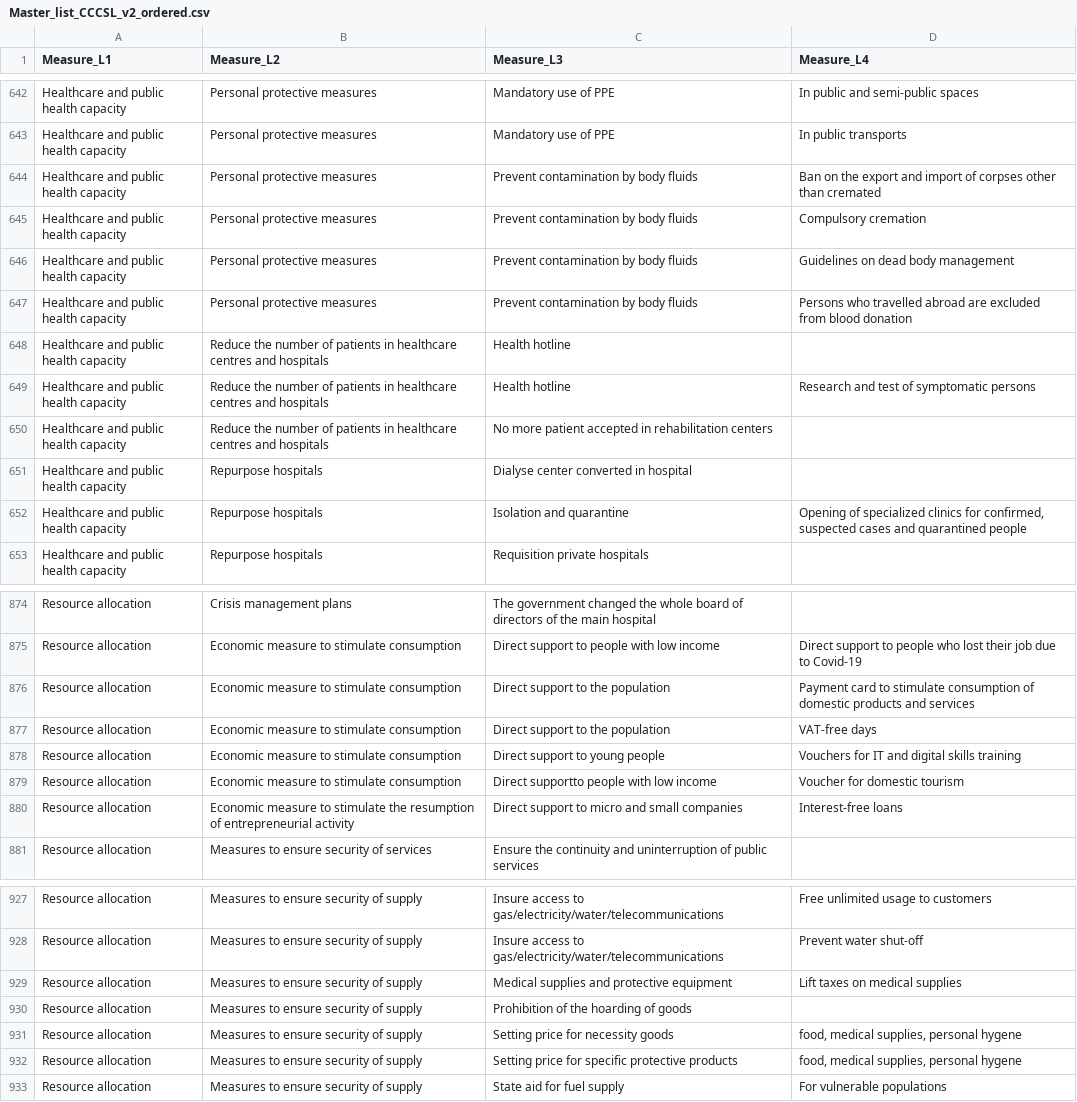
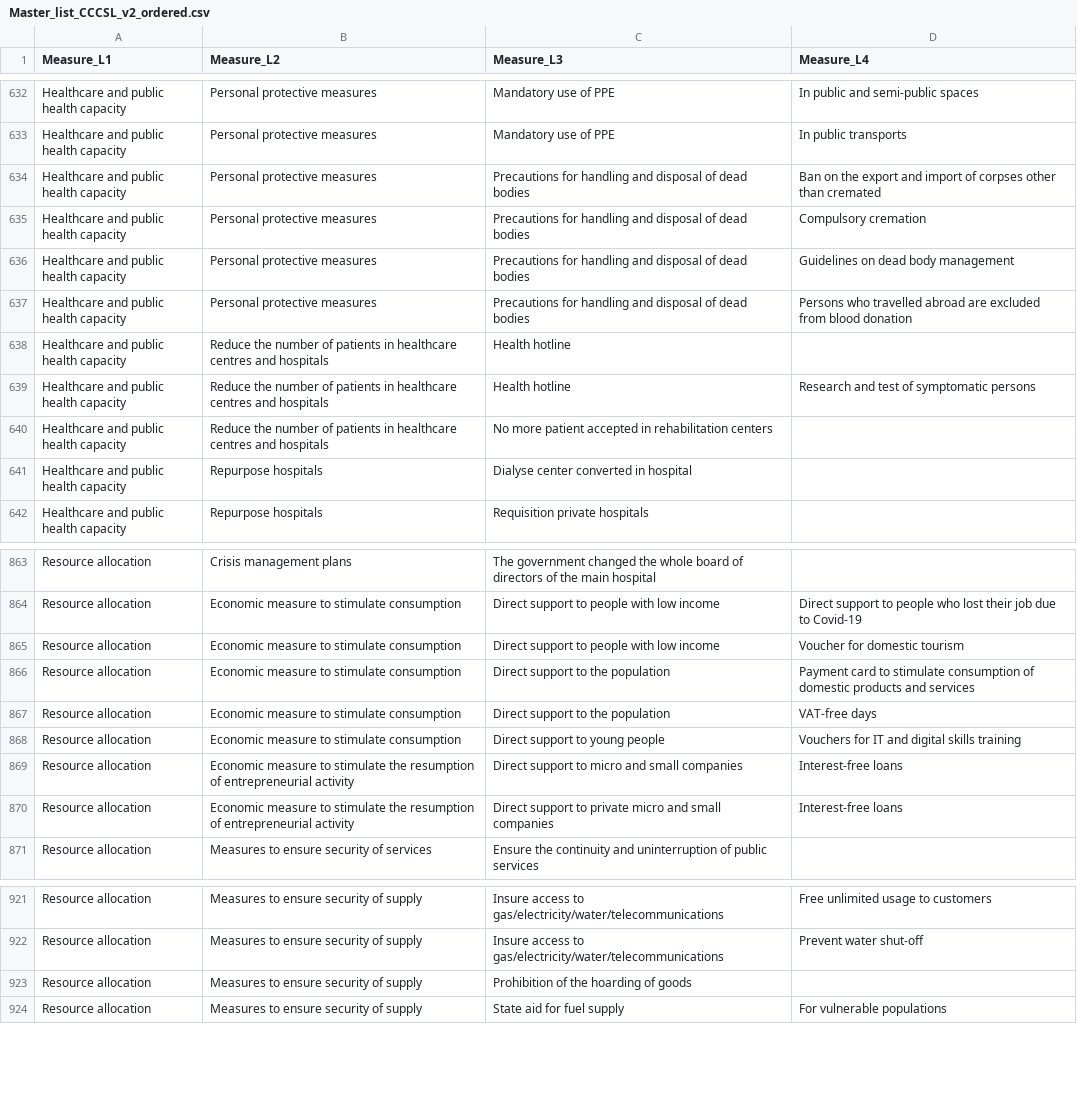
Before and after one commit to amel-github/covid19-interventionmeasures, a CSV file: Master_list_CCCSL_v2_ordered.csv, drawn as a sheet; only a part is shown, gaps mark what is left out; the diff covers the shown part only.

```diff
--- a/Master_list_CCCSL_v2_ordered.csv
+++ b/Master_list_CCCSL_v2_ordered.csv
@@ -643,6 +633,6 @@
 "Healthcare and public health capacity","Personal protective measures","Mandatory use of PPE","In public transports"
-"Healthcare and public health capacity","Personal protective measures","Prevent contamination by body fluids","Ban on the export and import of corpses other than cremated"
-"Healthcare and public health capacity","Personal protective measures","Prevent contamination by body fluids","Compulsory cremation"
-"Healthcare and public health capacity","Personal protective measures","Prevent contamination by body fluids","Guidelines on dead body management"
-"Healthcare and public health capacity","Personal protective measures","Prevent contamination by body fluids","Persons who travelled abroad are excluded from blood donation"
+"Healthcare and public health capacity","Personal protective measures","Precautions for handling and disposal of dead bodies","Ban on the export and import of corpses other than cremated"
+"Healthcare and public health capacity","Personal protective measures","Precautions for handling and disposal of dead bodies","Compulsory cremation"
+"Healthcare and public health capacity","Personal protective measures","Precautions for handling and disposal of dead bodies","Guidelines on dead body management"
+"Healthcare and public health capacity","Personal protective measures","Precautions for handling and disposal of dead bodies","Persons who travelled abroad are excluded from blood donation"
 "Healthcare and public health capacity","Reduce the number of patients in healthcare centres and hospitals","Health hotline",""
@@ -651,3 +641,2 @@
 "Healthcare and public health capacity","Repurpose hospitals","Dialyse center converted in hospital",""
-"Healthcare and public health capacity","Repurpose hospitals","Isolation and quarantine","Opening of specialized clinics for confirmed, suspected cases and quarantined people"
 "Healthcare and public health capacity","Repurpose hospitals","Requisition private hospitals",""
@@ -875,2 +864,3 @@
 "Resource allocation","Economic measure to stimulate consumption","Direct support to people with low income","Direct support to people who lost their job due to Covid-19"
+"Resource allocation","Economic measure to stimulate consumption","Direct support to people with low income","Voucher for domestic tourism"
 "Resource allocation","Economic measure to stimulate consumption","Direct support to the population","Payment card to stimulate consumption of domestic products and services"
@@ -878,4 +868,4 @@
 "Resource allocation","Economic measure to stimulate consumption","Direct support to young people","Vouchers for IT and digital skills training"
-"Resource allocation","Economic measure to stimulate consumption","Direct supportto  people with low income","Voucher for domestic tourism"
 "Resource allocation","Economic measure to stimulate the resumption of entrepreneurial activity","Direct support to micro and small companies","Interest-free loans"
+"Resource allocation","Economic measure to stimulate the resumption of entrepreneurial activity","Direct support to private micro and small companies","Interest-free loans"
 "Resource allocation","Measures to ensure security of services","Ensure the continuity and uninterruption of public services",""
@@ -928,6 +922,3 @@
 "Resource allocation","Measures to ensure security of supply","Insure access to gas/electricity/water/telecommunications","Prevent water shut-off"
-"Resource allocation","Measures to ensure security of supply","Medical supplies and protective equipment","Lift taxes on medical supplies"
 "Resource allocation","Measures to ensure security of supply","Prohibition of the hoarding of goods",""
-"Resource allocation","Measures to ensure security of supply","Setting price for necessity goods","food, medical supplies, personal hygene"
-"Resource allocation","Measures to ensure security of supply","Setting price for specific protective products","food, medical supplies, personal hygene"
 "Resource allocation","Measures to ensure security of supply","State aid for fuel supply","For vulnerable populations"
```
Also changed, not shown: 10 added rows, 20 removed rows and 5 edited cells elsewhere in this file, 2 other files.
